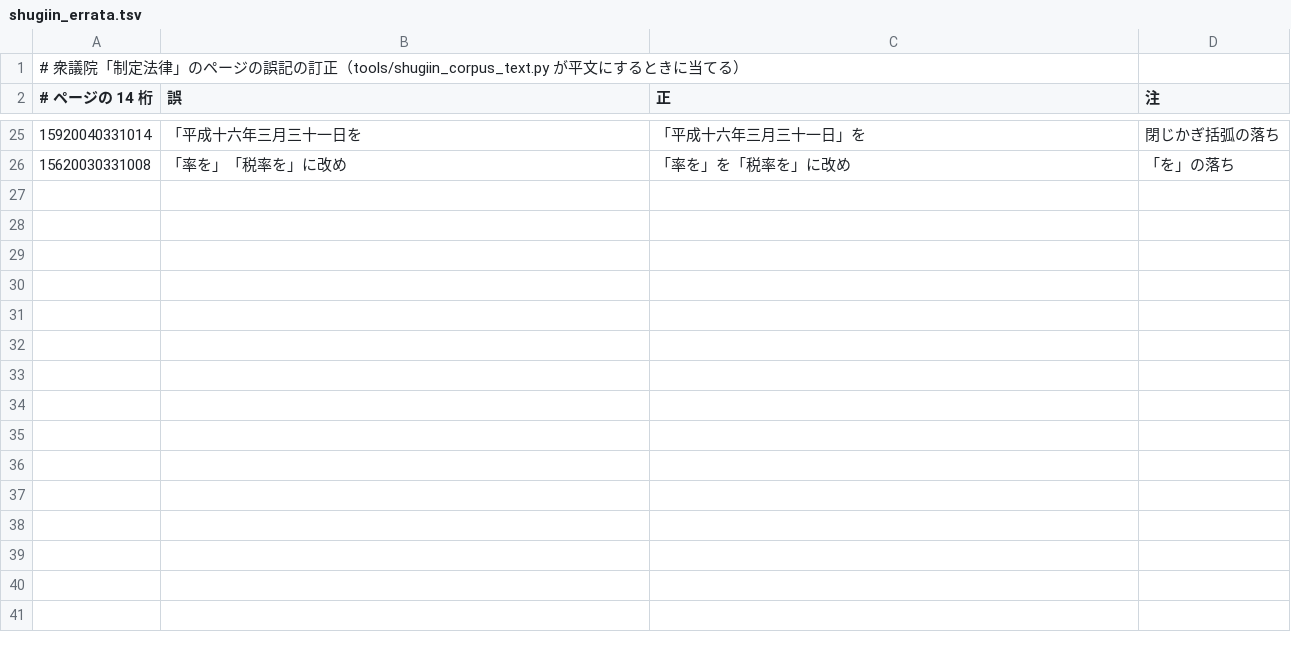
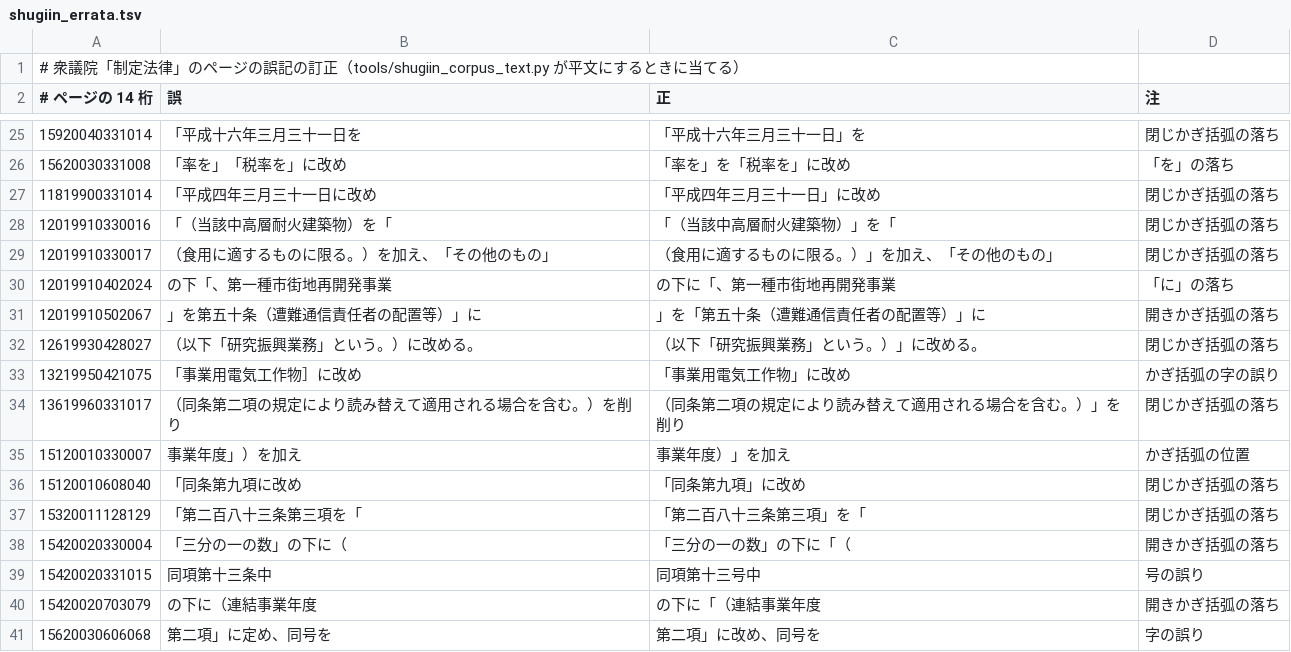
Before and after one commit to bokuweb/lawean, a TSV file: tools/shugiin_errata.tsv, drawn as a sheet; only a part is shown, gaps mark what is left out.

```diff
--- a/tools/shugiin_errata.tsv
+++ b/tools/shugiin_errata.tsv
@@ -26 +26,16 @@
 15620030331008	「率を」「税率を」に改め	「率を」を「税率を」に改め	「を」の落ち
+11819900331014	「平成四年三月三十一日に改め	「平成四年三月三十一日」に改め	閉じかぎ括弧の落ち
+12019910330016	「（当該中高層耐火建築物）を「	「（当該中高層耐火建築物）」を「	閉じかぎ括弧の落ち
+12019910330017	（食用に適するものに限る。）を加え、「その他のもの」	（食用に適するものに限る。）」を加え、「その他のもの」	閉じかぎ括弧の落ち
+12019910402024	の下「、第一種市街地再開発事業	の下に「、第一種市街地再開発事業	「に」の落ち
+12019910502067	」を第五十条（遭難通信責任者の配置等）」に	」を「第五十条（遭難通信責任者の配置等）」に	開きかぎ括弧の落ち
+12619930428027	（以下「研究振興業務」という。）に改める。	（以下「研究振興業務」という。）」に改める。	閉じかぎ括弧の落ち
+13219950421075	「事業用電気工作物］に改め	「事業用電気工作物」に改め	かぎ括弧の字の誤り
+13619960331017	（同条第二項の規定により読み替えて適用される場合を含む。）を削り	（同条第二項の規定により読み替えて適用される場合を含む。）」を削り	閉じかぎ括弧の落ち
+15120010330007	事業年度」）を加え	事業年度）」を加え	かぎ括弧の位置
+15120010608040	「同条第九項に改め	「同条第九項」に改め	閉じかぎ括弧の落ち
+15320011128129	「第二百八十三条第三項を「	「第二百八十三条第三項」を「	閉じかぎ括弧の落ち
+15420020330004	「三分の一の数」の下に（	「三分の一の数」の下に「（	開きかぎ括弧の落ち
+15420020331015	同項第十三条中	同項第十三号中	号の誤り
+15420020703079	の下に（連結事業年度	の下に「（連結事業年度	開きかぎ括弧の落ち
+15620030606068	第二項」に定め、同号を	第二項」に改め、同号を	字の誤り
```
Also changed, not shown: 1 other file.
